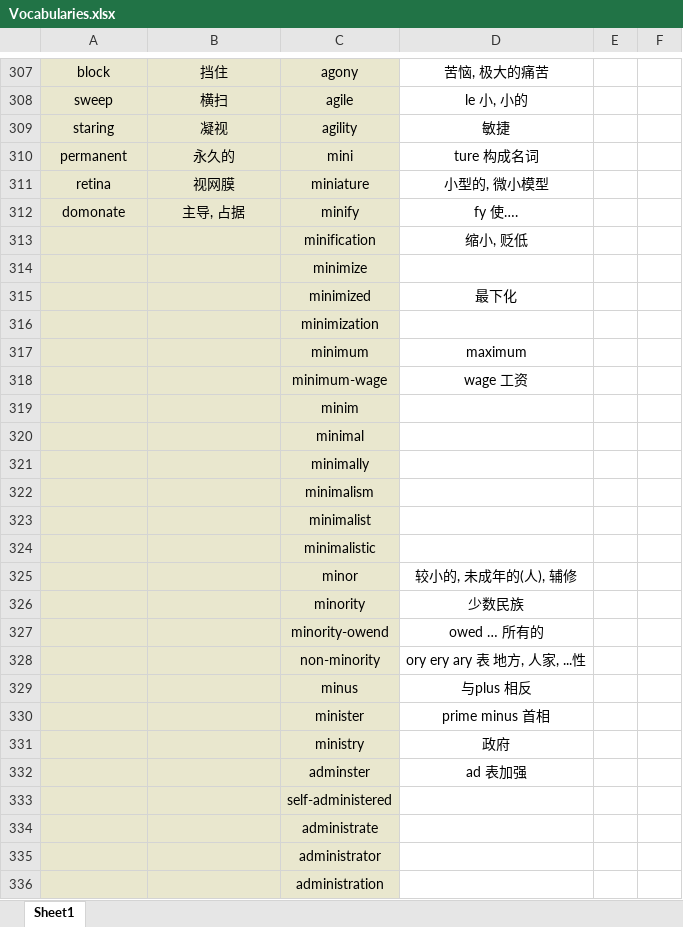
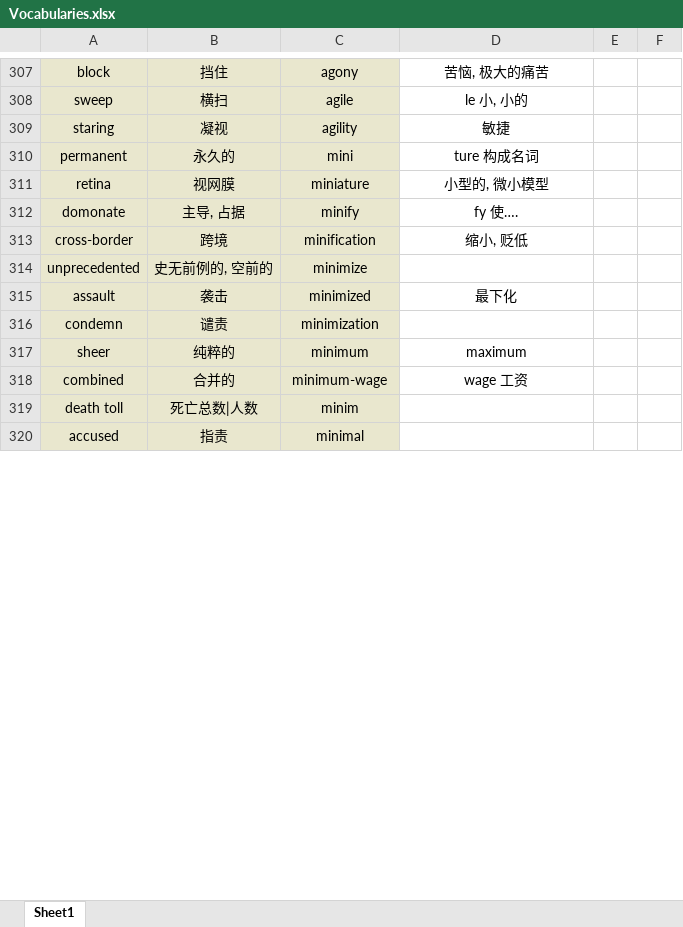
Before and after one commit to Favian096/LearningNotes, an Excel workbook: English/Vocabularies.xlsx, sheet Sheet1, drawn as a sheet; only a part is shown, gaps mark what is left out; values as stored, in another font and other column widths than the file's, no borders; removed rows and columns are numbered as before the commit, all else as after; the diff covers the shown part only; the diff names each change by its address in the sheet, - before the commit and + after, or states it on an @@ line.

```diff
--- a/English/Vocabularies.xlsx (sheet Sheet1)
+++ b/English/Vocabularies.xlsx (sheet Sheet1)
-A313: (empty)
+A313: cross-border
-B313: (empty)
+B313: 跨境
-row 314:  |  | minimize
-row 315:  |  | minimized | 最下化
-row 316:  |  | minimization
-row 317:  |  | minimum | maximum
-row 318:  |  | minimum-wage | wage 工资
-row 319:  |  | minim
-row 320:  |  | minimal
-row 321:  |  | minimally
-row 322:  |  | minimalism
-row 323:  |  | minimalist
-row 324:  |  | minimalistic
-row 325:  |  | minor | 较小的, 未成年的(人), 辅修
-row 326:  |  | minority | 少数民族
-row 327:  |  | minority-owend | owed … 所有的
-row 328:  |  | non-minority | ory ery ary 表 地方, 人家, ...性
-row 329:  |  | minus | 与plus 相反
-row 330:  |  | minister | prime minus 首相
-row 331:  |  | ministry | 政府
-row 332:  |  | adminster | ad 表加强
-row 333:  |  | self-administered
-row 334:  |  | administrate
-row 335:  |  | administrator
-row 336:  |  | administration
+row 314: unprecedented | 史无前例的, 空前的 | minimize
+row 315: assault | 袭击 | minimized | 最下化
+row 316: condemn | 谴责 | minimization
+row 317: sheer | 纯粹的 | minimum | maximum
+row 318: combined | 合并的 | minimum-wage | wage 工资
+row 319: death toll | 死亡总数|人数 | minim
+row 320: accused | 指责 | minimal
```
Also changed, not shown: 111 added rows elsewhere in this sheet, 1 other file.
